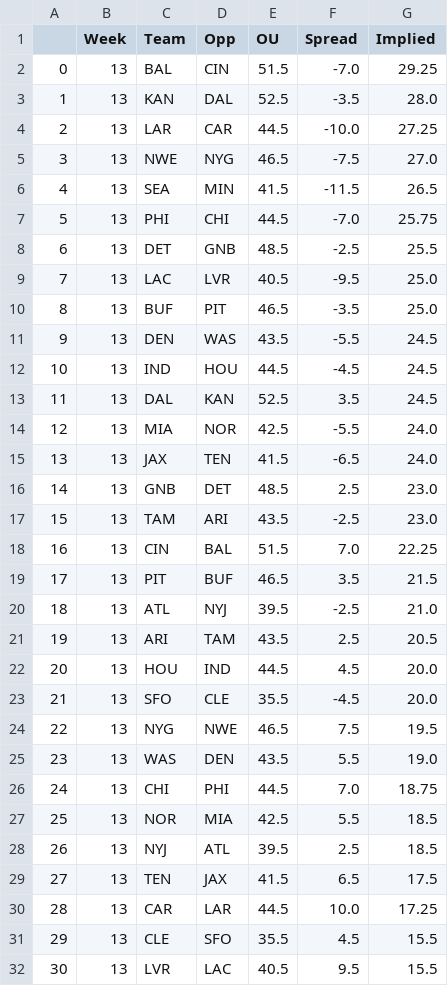
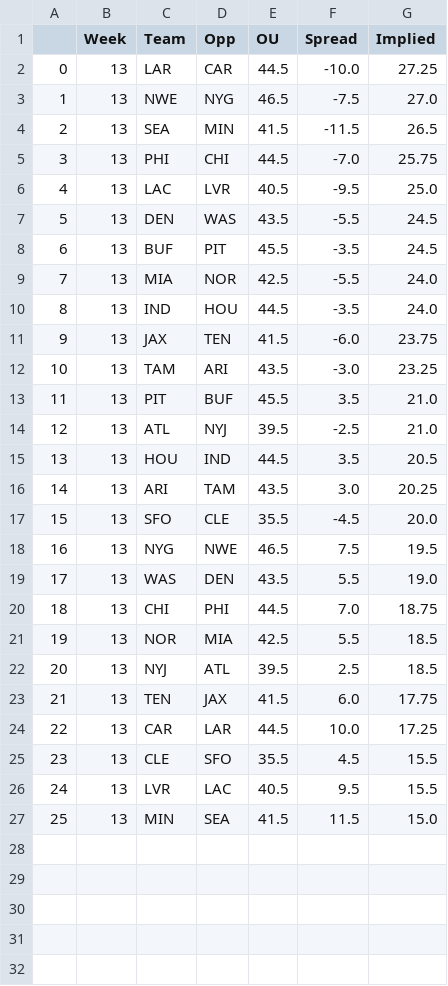
Before and after one commit to JonPGH/nflApp, a CSV file: Data/implied_totals.csv, drawn as a sheet; only a part is shown; the shorter side is filled out with more unchanged rows; removed rows and columns are numbered as before the commit, all else as after; the diff names each change by its address in the sheet, - before the commit and + after, or states it on an @@ line.

```diff
--- a/Data/implied_totals.csv
+++ b/Data/implied_totals.csv
-row 2: 0 | 13 | BAL | CIN | 51.5 | -7.0 | 29.25
-row 3: 1 | 13 | KAN | DAL | 52.5 | -3.5 | 28.0
@@ column A renumbered from row 2 down @@
-row 8: 6 | 13 | DET | GNB | 48.5 | -2.5 | 25.5
-row 10: 8 | 13 | BUF | PIT | 46.5 | -3.5 | 25.0
-row 12: 10 | 13 | IND | HOU | 44.5 | -4.5 | 24.5
-row 13: 11 | 13 | DAL | KAN | 52.5 | 3.5 | 24.5
+row 8: 6 | 13 | BUF | PIT | 45.5 | -3.5 | 24.5
+row 10: 8 | 13 | IND | HOU | 44.5 | -3.5 | 24.0
-F11 (Spread): -6.5
+F11 (Spread): -6.0
-G11 (Implied): 24.0
+G11 (Implied): 23.75
-row 16: 14 | 13 | GNB | DET | 48.5 | 2.5 | 23.0
-F12 (Spread): -2.5
+F12 (Spread): -3.0
-G12 (Implied): 23.0
+G12 (Implied): 23.25
-row 18: 16 | 13 | CIN | BAL | 51.5 | 7.0 | 22.25
-E13 (OU): 46.5
+E13 (OU): 45.5
-G13 (Implied): 21.5
+G13 (Implied): 21.0
-row 21: 19 | 13 | ARI | TAM | 43.5 | 2.5 | 20.5
-F15 (Spread): 4.5
+F15 (Spread): 3.5
-G15 (Implied): 20.0
+G15 (Implied): 20.5
+row 16: 14 | 13 | ARI | TAM | 43.5 | 3.0 | 20.25
-F23 (Spread): 6.5
+F23 (Spread): 6.0
-G23 (Implied): 17.5
+G23 (Implied): 17.75
```
Also changed, not shown: Data/blitzprojclean.csv, Data/bookproj.csv, 8 other files.
